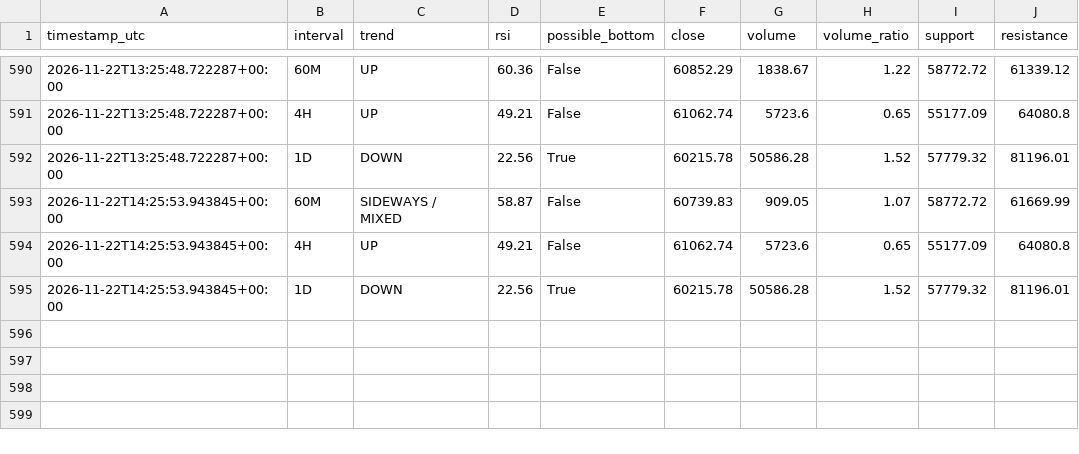
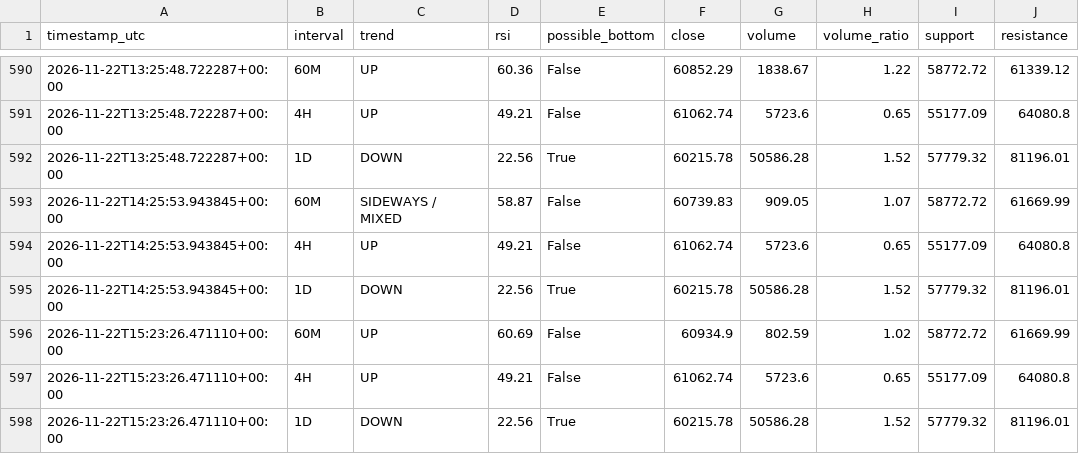
Before and after one commit to DeamonS58/btc-market-monitor-, a CSV file: btc-history.csv, drawn as a sheet; only a part is shown, gaps mark what is left out; the diff names each change by its address in the sheet, - before the commit and + after, or states it on an @@ line.

```diff
--- a/btc-history.csv
+++ b/btc-history.csv
+row 596: 2026-11-22T15:23:26.471110+00:00 | 60M | UP | 60.69 | False | 60934.9 | 802.59 | 1.02 | 58772.72 | 61669.99
+row 597: 2026-11-22T15:23:26.471110+00:00 | 4H | UP | 49.21 | False | 61062.74 | 5723.6 | 0.65 | 55177.09 | 64080.8
+row 598: 2026-11-22T15:23:26.471110+00:00 | 1D | DOWN | 22.56 | True | 60215.78 | 50586.28 | 1.52 | 57779.32 | 81196.01
```
Also changed, not shown: 1 other file.
